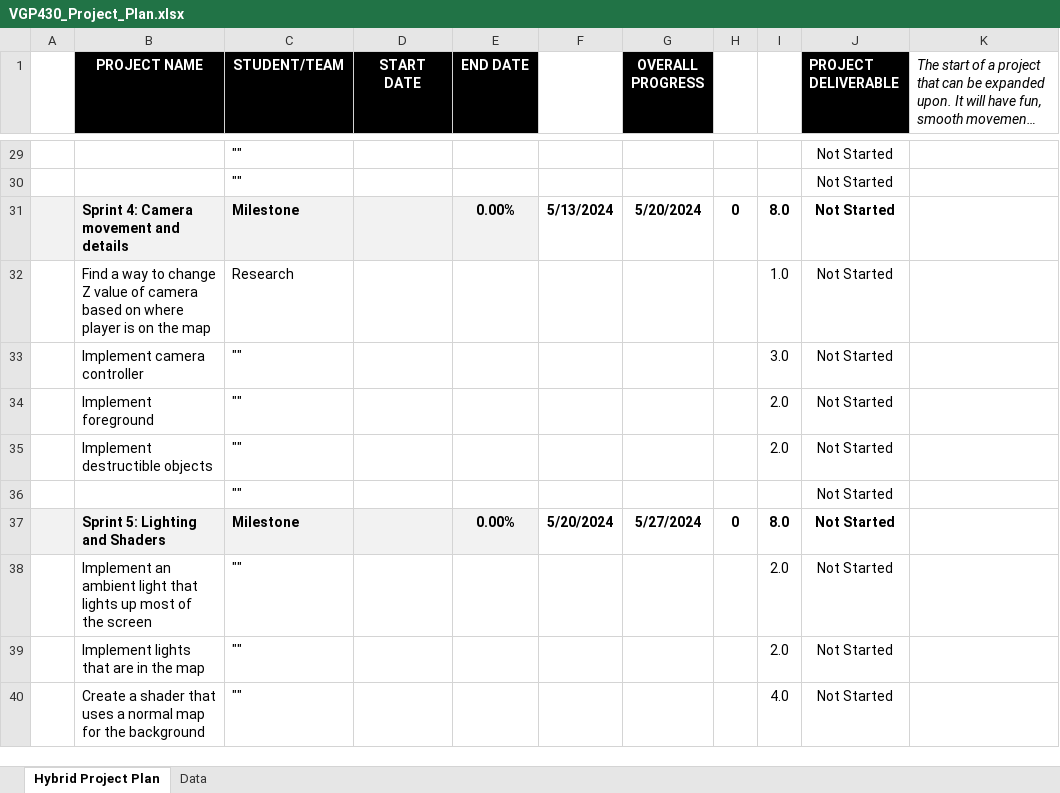
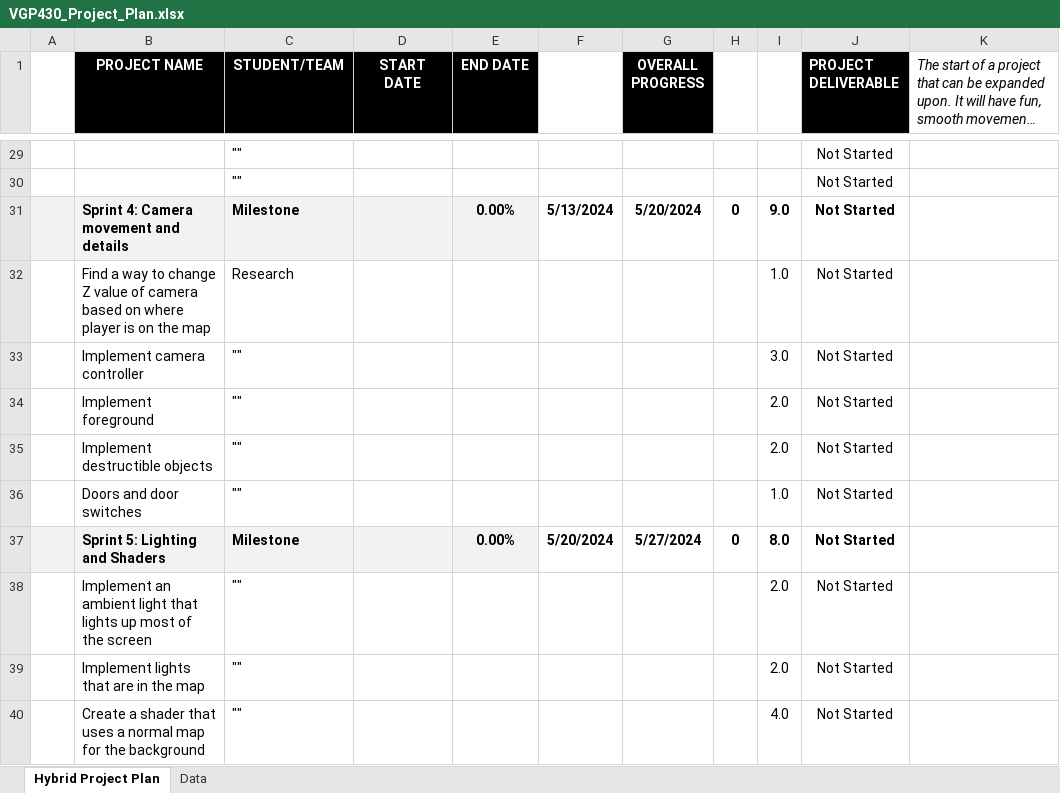
Before and after one commit to diegobatiz/Senior-Project, an Excel workbook: VGP430_Project_Plan.xlsx, sheet Hybrid Project Plan, drawn as a sheet; only a part is shown, gaps mark what is left out; long unchanged cells end in …; values as stored, in another font and other column widths than the file's, no borders; conditional formats not drawn; the diff names each change by its address in the sheet, - before the commit and + after, or states it on an @@ line.

Commit message:
Update VGP430_Project_Plan.xlsx

```diff
--- a/VGP430_Project_Plan.xlsx (sheet Hybrid Project Plan)
+++ b/VGP430_Project_Plan.xlsx (sheet Hybrid Project Plan)
-I31: 8.0
+I31: 9.0
-B36 (PROJECT NAME): (empty)
+B36 (PROJECT NAME): Doors and door switches
-I36: (empty)
+I36: 1.0
```
